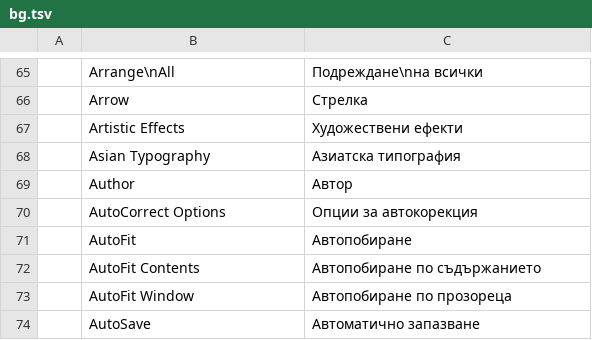
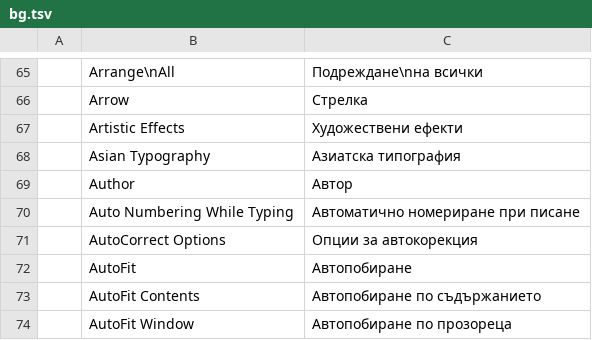
Before and after one commit to dometroniq-alt/wordcraft-ar, a TSV file: crates/ui-egui/src/i18n/bg.tsv, drawn as a sheet; only a part is shown, gaps mark what is left out; the shorter side is filled out with more unchanged rows; the diff names each change by its address in the sheet, - before the commit and + after, or states it on an @@ line.

```diff
--- a/crates/ui-egui/src/i18n/bg.tsv
+++ b/crates/ui-egui/src/i18n/bg.tsv
+row 70:  | Auto Numbering While Typing | Автоматично номериране при писане
```
Also changed, not shown: crates/ui-egui/src/i18n/ar.tsv, crates/ui-egui/src/i18n/it.tsv, 20 other files.
